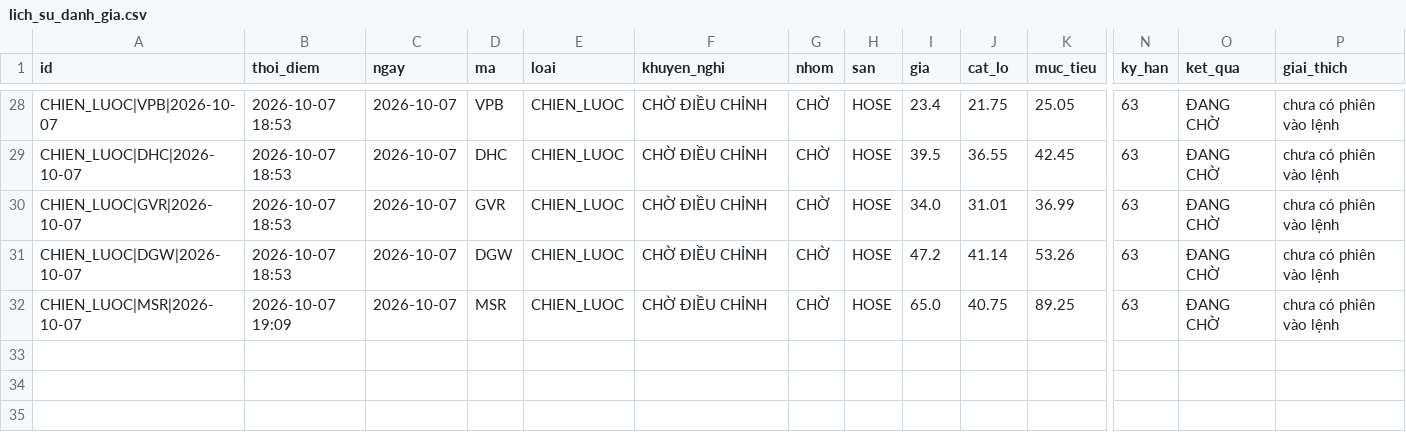
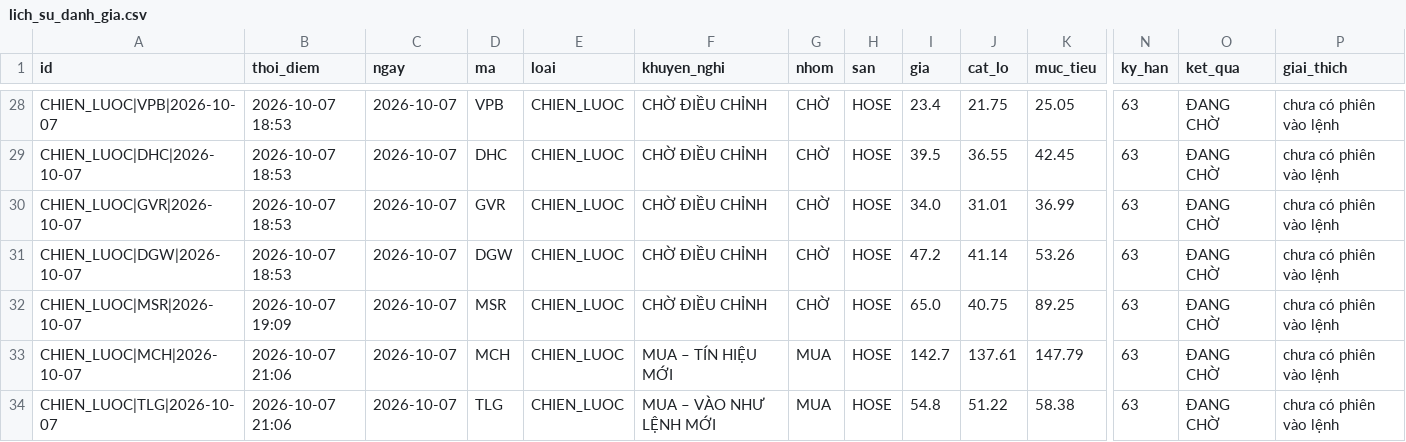
Before and after one commit to mihhle2006-beep/canh-bao-mua, a CSV file: lich_su_danh_gia.csv, drawn as a sheet; only a part is shown, gaps mark what is left out; rows hold the shown columns only; the diff names each change by its address in the sheet, - before the commit and + after, or states it on an @@ line.

```diff
--- a/lich_su_danh_gia.csv
+++ b/lich_su_danh_gia.csv
+row 33: CHIEN_LUOC|MCH|2026-10-07 | 2026-10-07 21:06 | 2026-10-07 | MCH | CHIEN_LUOC | MUA – TÍN HIỆU MỚI | MUA | HOSE | 142.7 | 137.61 | 147.79 | 63 | ĐANG CHỜ | chưa có phiên vào lệnh
+row 34: CHIEN_LUOC|TLG|2026-10-07 | 2026-10-07 21:06 | 2026-10-07 | TLG | CHIEN_LUOC | MUA – VÀO NHƯ LỆNH MỚI | MUA | HOSE | 54.8 | 51.22 | 58.38 | 63 | ĐANG CHỜ | chưa có phiên vào lệnh
```
Also changed, not shown: 2 other files.
